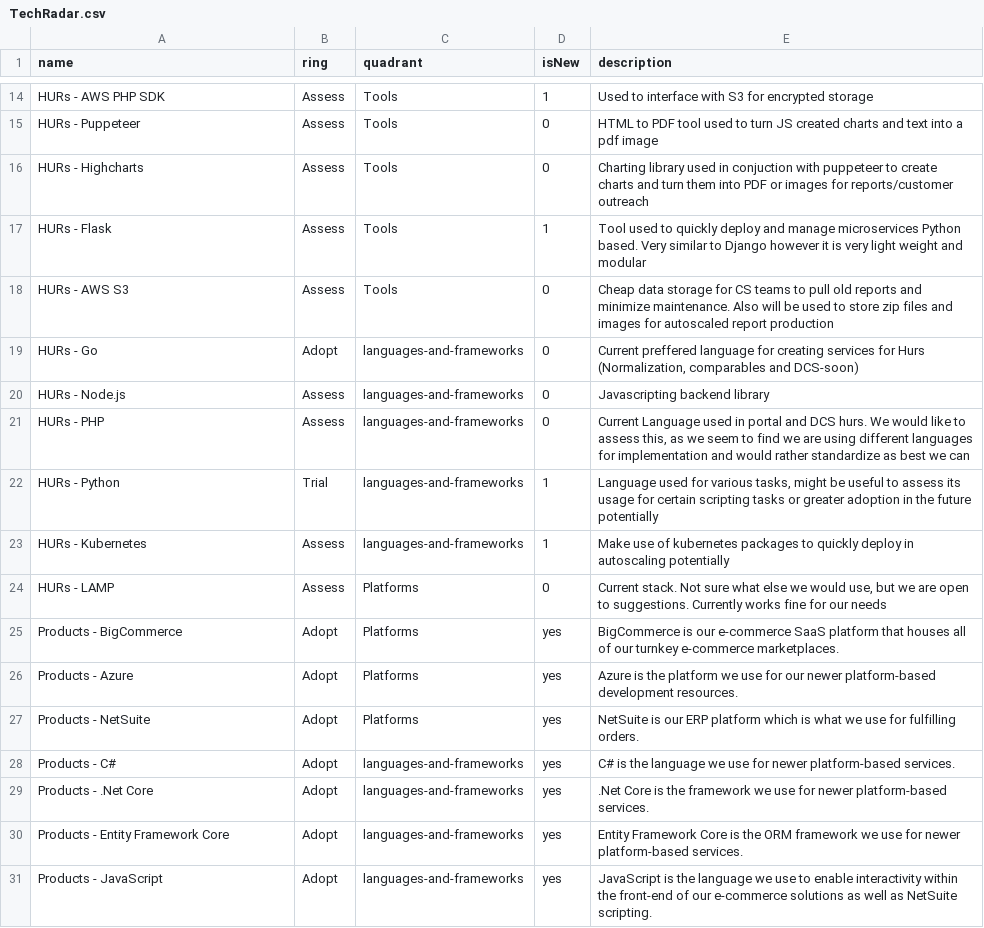
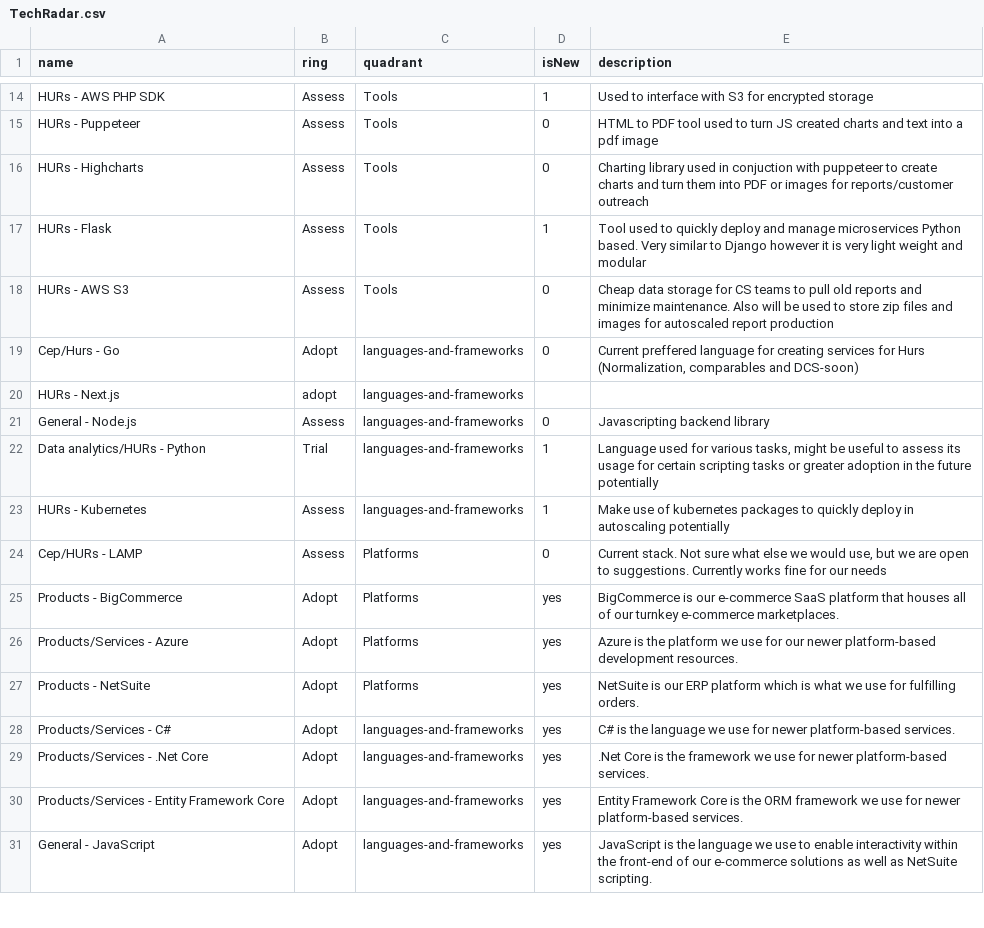
Before and after one commit to Cam-McDonnell/TechRadar, a CSV file: TechRadar.csv, drawn as a sheet; only a part is shown, gaps mark what is left out; the diff covers the shown part only.

```diff
--- a/TechRadar.csv
+++ b/TechRadar.csv
@@ -19,4 +19,4 @@ HURs - AWS S3,Assess,Tools,0,Cheap data storage for CS teams to pull old reports
-HURs - Go,Adopt,languages-and-frameworks,0,"Current preffered language for creating services for Hurs (Normalization, comparables and DCS-soon)"
-HURs - Node.js,Assess,languages-and-frameworks,0,Javascripting backend library
-HURs - PHP,Assess,languages-and-frameworks,0,"Current Language used in portal and DCS hurs.  We would like to assess this, as we seem to find we are using different languages for implementation and would rather standardize as best we can"
-HURs - Python,Trial,languages-and-frameworks,1,"Language used for various tasks, might be useful to assess its usage for certain scripting tasks or greater adoption in the future potentially"
+Cep/Hurs - Go,Adopt,languages-and-frameworks,0,"Current preffered language for creating services for Hurs (Normalization, comparables and DCS-soon)",
+HURs - Next.js,adopt,languages-and-frameworks,,,
+General - Node.js,Assess,languages-and-frameworks,0,Javascripting backend library,
+Data analytics/HURs - Python,Trial,languages-and-frameworks,1,"Language used for various tasks, might be useful to assess its usage for certain scripting tasks or greater adoption in the future potentially",
@@ -24 +24 @@ HURs - Kubernetes,Assess,languages-and-frameworks,1,Make use of kubernetes packa
-HURs - LAMP ,Assess,Platforms,0,"Current stack.  Not sure what else we would use, but we are open to suggestions.  Currently works fine for our needs"
+Cep/HURs - LAMP ,Assess,Platforms,0,"Current stack.  Not sure what else we would use, but we are open to suggestions.  Currently works fine for our needs",
@@ -26 +26 @@ Products - BigCommerce,Adopt,Platforms,yes,BigCommerce is our e-commerce SaaS pl
-Products - Azure,Adopt,Platforms,yes,Azure is the platform we use for our newer platform-based development resources.
+Products/Services - Azure,Adopt,Platforms,yes,Azure is the platform we use for our newer platform-based development resources.,
@@ -28,4 +28,4 @@ Products - NetSuite,Adopt,Platforms,yes,NetSuite is our ERP platform which is wh
-Products - C#,Adopt,languages-and-frameworks,yes,C# is the language we use for newer platform-based services.
-Products - .Net Core,Adopt,languages-and-frameworks,yes,.Net Core is the framework we use for newer platform-based services.
-Products - Entity Framework Core,Adopt,languages-and-frameworks,yes,Entity Framework Core is the ORM framework we use for newer platform-based services.
-Products - JavaScript,Adopt,languages-and-frameworks,yes,JavaScript is the language we use to enable interactivity within the front-end of our e-commerce solutions as well as NetSuite scripting.
+Products/Services - C#,Adopt,languages-and-frameworks,yes,C# is the language we use for newer platform-based services.,
+Products/Services - .Net Core,Adopt,languages-and-frameworks,yes,.Net Core is the framework we use for newer platform-based services.,
+Products/Services - Entity Framework Core,Adopt,languages-and-frameworks,yes,Entity Framework Core is the ORM framework we use for newer platform-based services.,
+General - JavaScript,Adopt,languages-and-frameworks,yes,JavaScript is the language we use to enable interactivity within the front-end of our e-commerce solutions as well as NetSuite scripting.,
```
Also changed, not shown: 1 added row, 24 removed rows and 39 edited cells elsewhere in this file.
